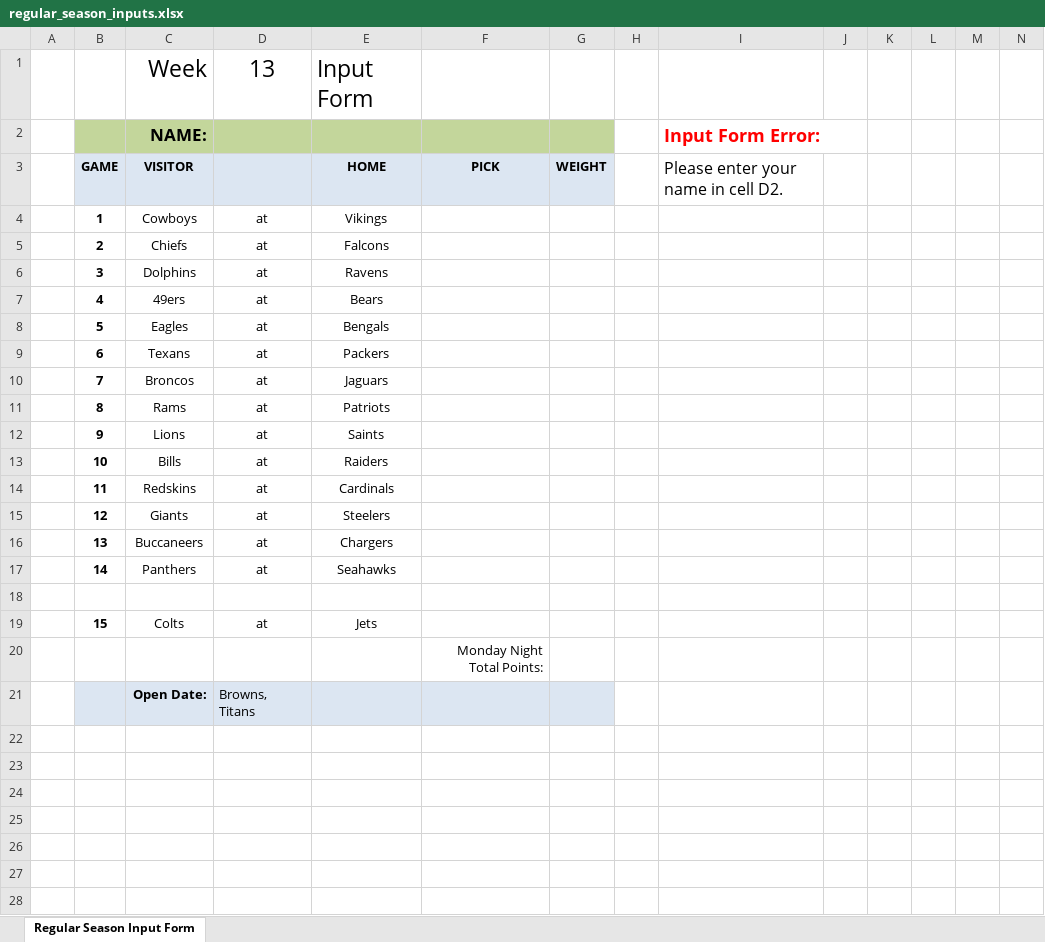
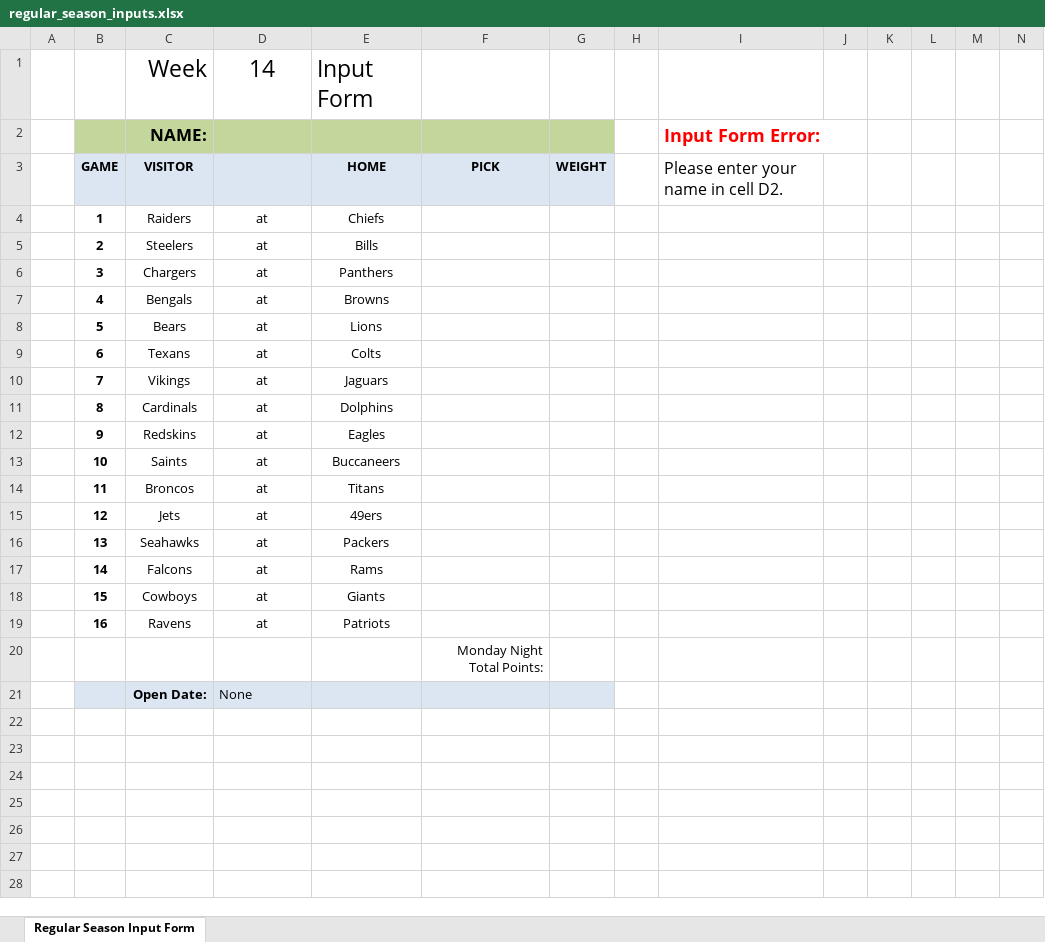
Before and after one commit to jlwebpages/fp, an Excel workbook: regular_season_inputs.xlsx, sheet Regular Season Input Form, drawn as a sheet; only a part is shown; values as stored, in another font and other column widths than the file's, no borders; removed rows and columns are numbered as before the commit, all else as after; rows hold the shown columns only; the diff names each change by its address in the sheet, - before the commit and + after, or states it on an @@ line.

```diff
--- a/regular_season_inputs.xlsx (sheet Regular Season Input Form)
+++ b/regular_season_inputs.xlsx (sheet Regular Season Input Form)
-D1: 13
+D1: 14
-C4: Cowboys
+C4: Raiders
-E4: Vikings
+E4: Chiefs
-C5: Chiefs
+C5: Steelers
-E5: Falcons
+E5: Bills
-C6: Dolphins
+C6: Chargers
-E6: Ravens
+E6: Panthers
-C7: 49ers
+C7: Bengals
-E7: Bears
+E7: Browns
-C8: Eagles
+C8: Bears
-E8: Bengals
+E8: Lions
-E9: Packers
+E9: Colts
-C10: Broncos
+C10: Vikings
-C11: Rams
+C11: Cardinals
-E11: Patriots
+E11: Dolphins
-C12: Lions
+C12: Redskins
-E12: Saints
+E12: Eagles
-C13: Bills
+C13: Saints
-E13: Raiders
+E13: Buccaneers
-C14: Redskins
+C14: Broncos
-E14: Cardinals
+E14: Titans
-C15: Giants
+C15: Jets
-E15: Steelers
+E15: 49ers
-C16: Buccaneers
+C16: Seahawks
-E16: Chargers
+E16: Packers
-C17: Panthers
+C17: Falcons
-E17: Seahawks
+E17: Rams
-row 18: (empty)
-C18: Colts
+C18: Cowboys
-E18: Jets
+E18: Giants
+row 19:  | 16 | Ravens | at | Patriots
-D21: Browns, Titans
+D21: None
```
Also changed, not shown: formulas that keep their value, hidden cells, regular_season_prelim.xlsm, 5 other files.
